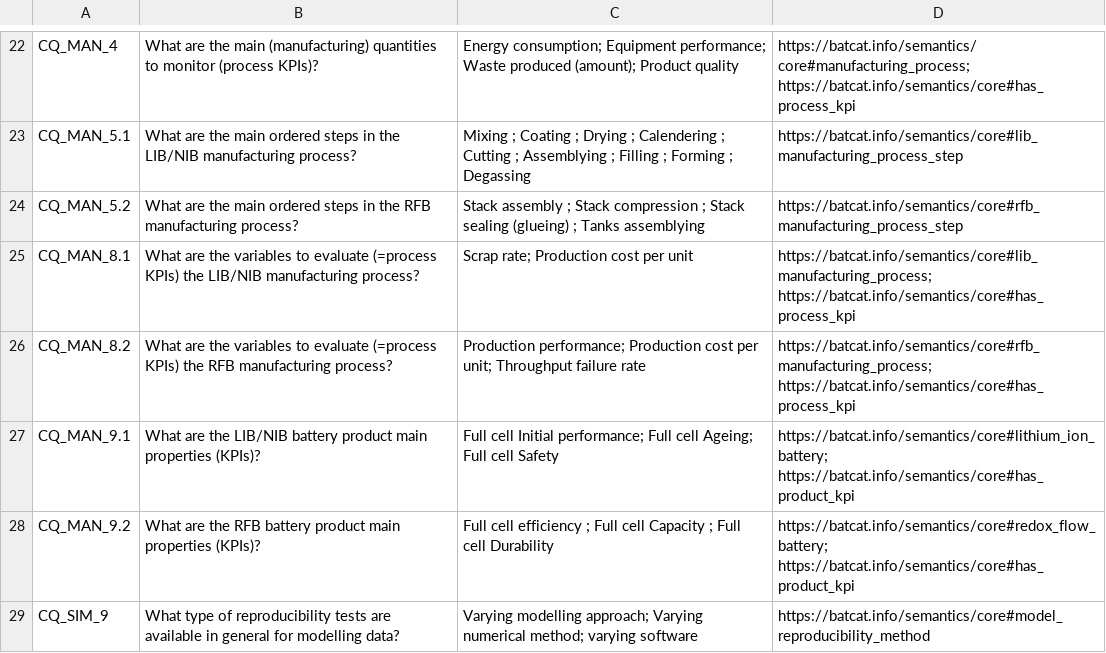
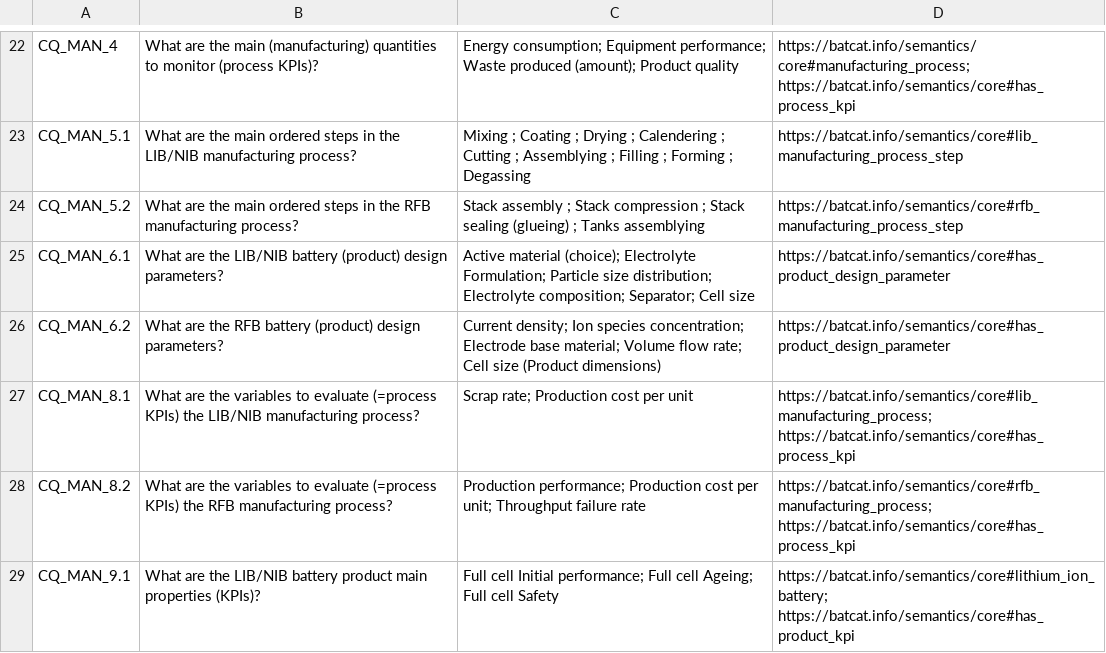
Before and after one commit to HE-BatCAT/lbco, a CSV file: doc/competency_questions.csv, drawn as a sheet; only a part is shown, gaps mark what is left out; the shorter side is filled out with more unchanged rows.

Commit message:
two already addressed requirements added to the CQ table (CQ_MAN_6.1 and 6.2)

```diff
--- a/doc/competency_questions.csv
+++ b/doc/competency_questions.csv
@@ -24,2 +24,4 @@ CQ_MAN_5.1, What are the main ordered steps in the LIB/NIB manufacturing process
 CQ_MAN_5.2, What are the main ordered steps in the RFB manufacturing process? , Stack assembly ; Stack compression ; Stack sealing (glueing) ; Tanks assemblying , https://batcat.info/semantics/core#rfb_manufacturing_process_step
+CQ_MAN_6.1, What are the LIB/NIB battery (product) design parameters?, Active material (choice); Electrolyte Formulation; Particle size distribution; Electrolyte composition; Separator; Cell size, https://batcat.info/semantics/core#has_product_design_parameter
+CQ_MAN_6.2, What are the RFB battery (product) design parameters?, Current density; Ion species concentration; Electrode base material; Volume flow rate; Cell size (Product dimensions), https://batcat.info/semantics/core#has_product_design_parameter
 CQ_MAN_8.1, What are the variables to evaluate (=process KPIs) the LIB/NIB manufacturing process? , Scrap rate; Production cost per unit, https://batcat.info/semantics/core#lib_manufacturing_process; https://batcat.info/semantics/core#has_process_kpi
```
Also changed, not shown: 1 other file.
